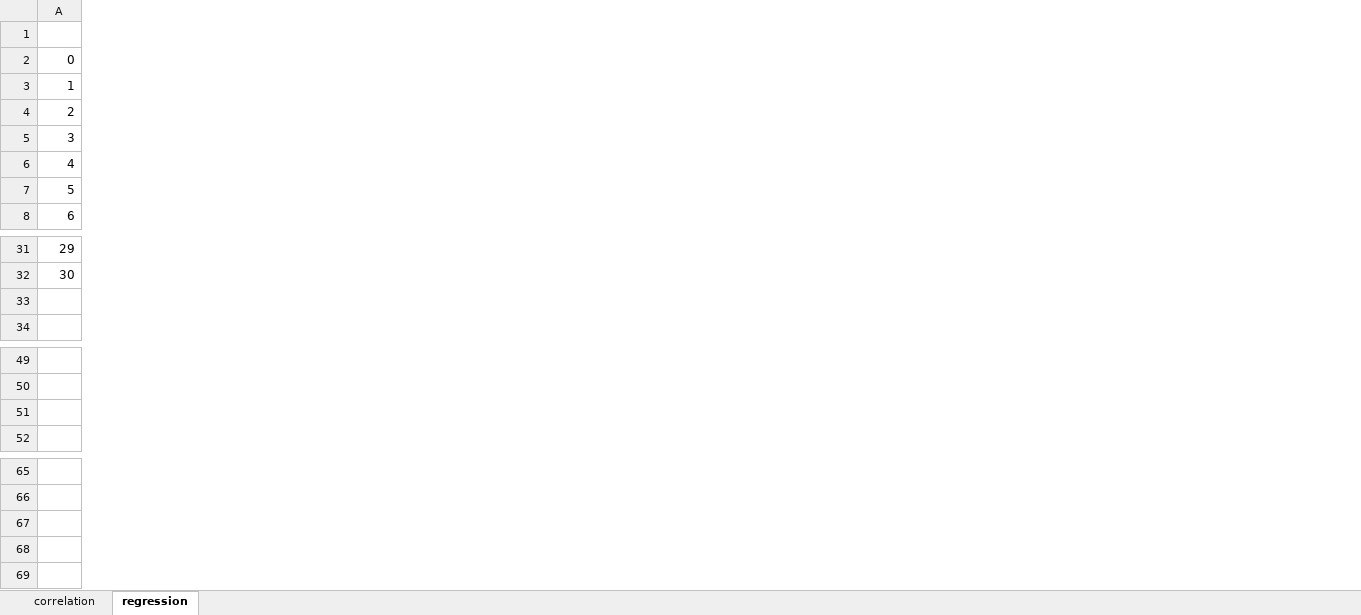
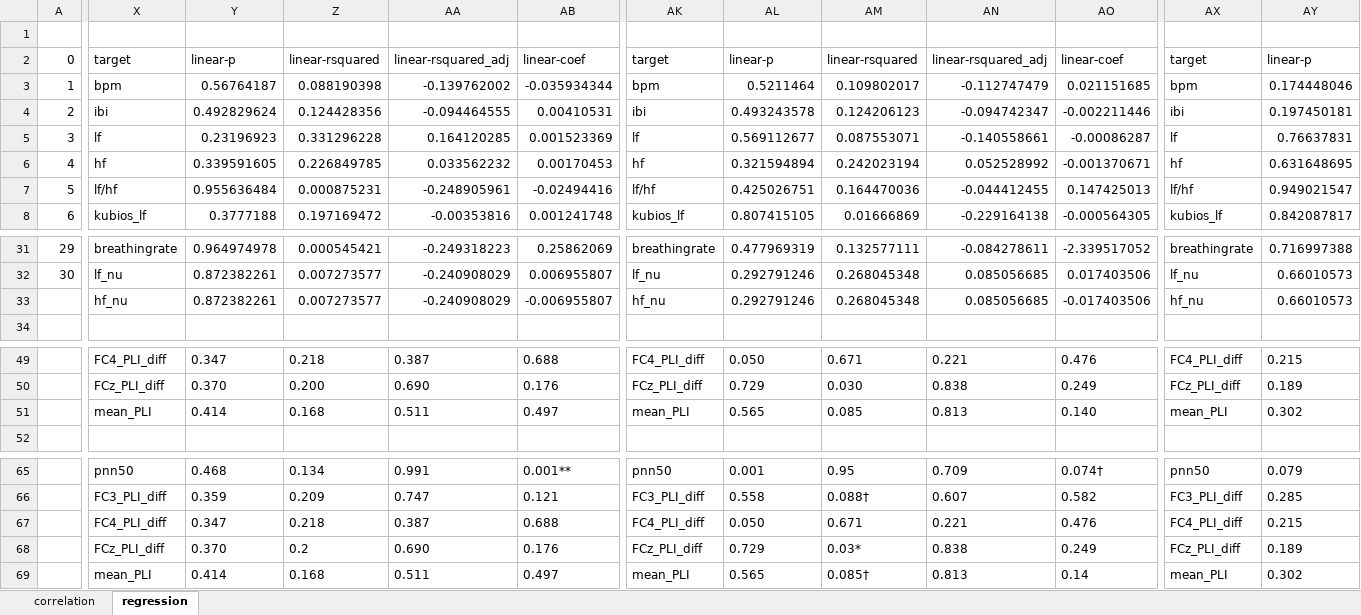
Before and after one commit to miyakooti/arai_MATLAB_program, an Excel workbook: csv/有意差マークつけるやつ.xlsx, sheet regression, drawn as a sheet; only a part is shown, gaps mark what is left out; values as stored, in another font and other column widths than the file's, no borders; charts and pictures not drawn; rows hold the shown columns only; the diff covers the shown part only; the diff names each change by its address in the sheet, - before the commit and + after, or states it on an @@ line.

Commit message:
regressionぜんぶはっつけた

```diff
--- a/csv/有意差マークつけるやつ.xlsx (sheet regression)
+++ b/csv/有意差マークつけるやつ.xlsx (sheet regression)
+column X, rows 2-8: target | bpm | ibi | lf | hf | lf/hf | kubios_lf; rows 31-33: breathingrate | lf_nu | hf_nu; rows 49-51: FC4_PLI_diff | FCz_PLI_diff | mean_PLI; rows 65-68: pnn50 | FC3_PLI_diff | FC4_PLI_diff | FCz_PLI_diff
+column Y, rows 2-8: linear-p | 0.56764187 | 0.492829624 | 0.23196923 | 0.339591605 | 0.955636484 | 0.3777188; rows 31-33: 0.964974978 | 0.872382261 | 0.872382261; rows 49-51: 0.347 | 0.370 | 0.414; rows 65-68: 0.468 | 0.359 | 0.347 | 0.370
+column Z, rows 2-8: linear-rsquared | 0.088190398 | 0.124428356 | 0.331296228 | 0.226849785 | 0.000875231 | 0.197169472; rows 31-33: 0.000545421 | 0.007273577 | 0.007273577; rows 49-51: 0.218 | 0.200 | 0.168; rows 65-68: 0.134 | 0.209 | 0.218 | 0.2
+column AA, rows 2-8: linear-rsquared_adj | -0.139762002 | -0.094464555 | 0.164120285 | 0.033562232 | -0.248905961 | -0.00353816; rows 31-33: -0.249318223 | -0.240908029 | -0.240908029; rows 49-51: 0.387 | 0.690 | 0.511; rows 65-68: 0.991 | 0.747 | 0.387 | 0.690
+column AB, rows 2-8: linear-coef | -0.035934344 | 0.00410531 | 0.001523369 | 0.00170453 | -0.02494416 | 0.001241748; rows 31-33: 0.25862069 | 0.006955807 | -0.006955807; rows 49-51: 0.688 | 0.176 | 0.497; rows 65-68: 0.001** | 0.121 | 0.688 | 0.176
+column AK, rows 2-8: target | bpm | ibi | lf | hf | lf/hf | kubios_lf; rows 31-33: breathingrate | lf_nu | hf_nu; rows 49-51: FC4_PLI_diff | FCz_PLI_diff | mean_PLI; rows 65-68: pnn50 | FC3_PLI_diff | FC4_PLI_diff | FCz_PLI_diff
+column AL, rows 2-8: linear-p | 0.5211464 | 0.493243578 | 0.569112677 | 0.321594894 | 0.425026751 | 0.807415105; rows 31-33: 0.477969319 | 0.292791246 | 0.292791246; rows 49-51: 0.050 | 0.729 | 0.565; rows 65-68: 0.001 | 0.558 | 0.050 | 0.729
+column AM, rows 2-8: linear-rsquared | 0.109802017 | 0.124206123 | 0.087553071 | 0.242023194 | 0.164470036 | 0.01666869; rows 31-33: 0.132577111 | 0.268045348 | 0.268045348; rows 49-51: 0.671 | 0.030 | 0.085; rows 65-68: 0.95 | 0.088† | 0.671 | 0.03*
+column AN, rows 2-8: linear-rsquared_adj | -0.112747479 | -0.094742347 | -0.140558661 | 0.052528992 | -0.044412455 | -0.229164138; rows 31-33: -0.084278611 | 0.085056685 | 0.085056685; rows 49-51: 0.221 | 0.838 | 0.813; rows 65-68: 0.709 | 0.607 | 0.221 | 0.838
+column AO, rows 2-8: linear-coef | 0.021151685 | -0.002211446 | -0.00086287 | -0.001370671 | 0.147425013 | -0.000564305; rows 31-33: -2.339517052 | 0.017403506 | -0.017403506; rows 49-51: 0.476 | 0.249 | 0.140; rows 65-68: 0.074† | 0.582 | 0.476 | 0.249
+column AX, rows 2-8: target | bpm | ibi | lf | hf | lf/hf | kubios_lf; rows 31-33: breathingrate | lf_nu | hf_nu; rows 49-51: FC4_PLI_diff | FCz_PLI_diff | mean_PLI; rows 65-68: pnn50 | FC3_PLI_diff | FC4_PLI_diff | FCz_PLI_diff
+column AY, rows 2-8: linear-p | 0.174448046 | 0.197450181 | 0.76637831 | 0.631648695 | 0.949021547 | 0.842087817; rows 31-33: 0.716997388 | 0.66010573 | 0.66010573; rows 49-51: 0.215 | 0.189 | 0.302; rows 65-68: 0.079 | 0.285 | 0.215 | 0.189
-row 33: (empty)
+row 33:  | hf_nu | 0.872382261 | 0.007273577 | -0.240908029 | -0.006955807 | hf_nu | 0.292791246 | 0.268045348 | 0.085056685 | -0.017403506 | hf_nu | 0.66010573
-row 51: (empty)
+row 51:  | mean_PLI | 0.414 | 0.168 | 0.511 | 0.497 | mean_PLI | 0.565 | 0.085 | 0.813 | 0.140 | mean_PLI | 0.302
+row 69:  | mean_PLI | 0.414 | 0.168 | 0.511 | 0.497 | mean_PLI | 0.565 | 0.085† | 0.813 | 0.14 | mean_PLI | 0.302
```
Also changed, not shown: 62 added columns elsewhere in this sheet.
